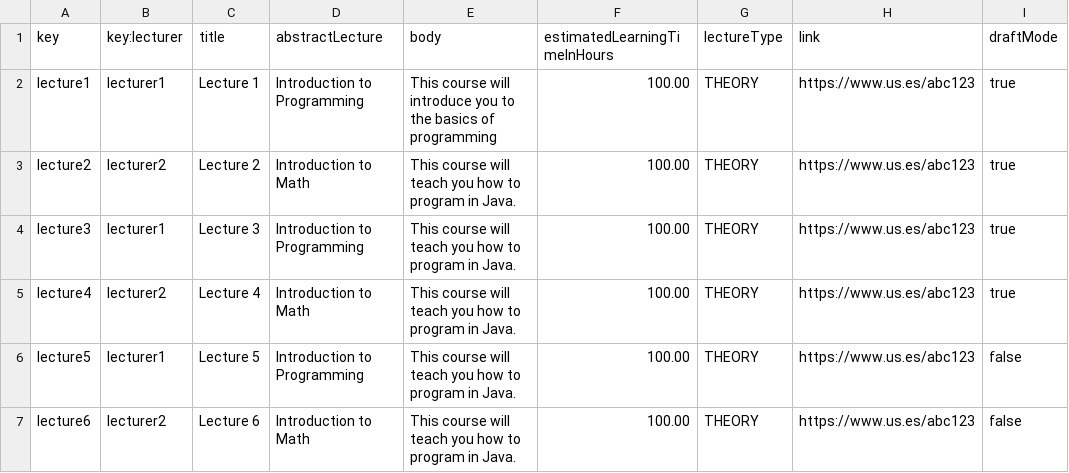
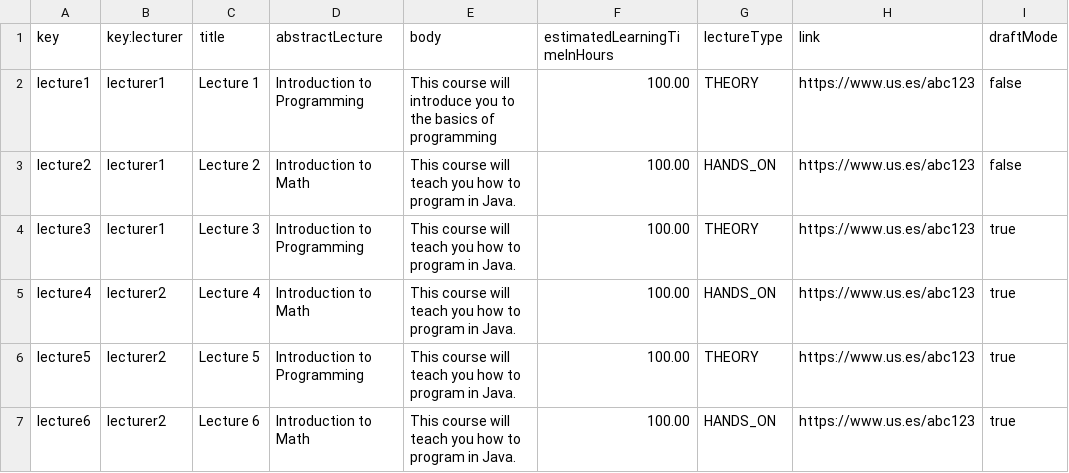
Before and after one commit to meriglmar/acme-l3-D03, a CSV file: src/main/webapp/WEB-INF/resources/sample-data/lecture.csv, drawn as a sheet.

```diff
--- a/src/main/webapp/WEB-INF/resources/sample-data/lecture.csv
+++ b/src/main/webapp/WEB-INF/resources/sample-data/lecture.csv
@@ -1,7 +1,7 @@
 key,key:lecturer,title,abstractLecture,body,estimatedLearningTimeInHours,lectureType,link,draftMode
-lecture1,lecturer1,Lecture 1,Introduction to Programming,This course will introduce you to the basics of programming,100.00,THEORY,https://www.us.es/abc123,true
-lecture2,lecturer2,Lecture 2,Introduction to Math,This course will teach you how to program in Java.,100.00,THEORY,https://www.us.es/abc123,true
+lecture1,lecturer1,Lecture 1,Introduction to Programming,This course will introduce you to the basics of programming,100.00,THEORY,https://www.us.es/abc123,false
+lecture2,lecturer1,Lecture 2,Introduction to Math,This course will teach you how to program in Java.,100.00,HANDS_ON,https://www.us.es/abc123,false
 lecture3,lecturer1,Lecture 3,Introduction to Programming,This course will teach you how to program in Java.,100.00,THEORY,https://www.us.es/abc123,true
-lecture4,lecturer2,Lecture 4,Introduction to Math,This course will teach you how to program in Java.,100.00,THEORY,https://www.us.es/abc123,true
-lecture5,lecturer1,Lecture 5,Introduction to Programming,This course will teach you how to program in Java.,100.00,THEORY,https://www.us.es/abc123,false
-lecture6,lecturer2,Lecture 6,Introduction to Math,This course will teach you how to program in Java.,100.00,THEORY,https://www.us.es/abc123,false
+lecture4,lecturer2,Lecture 4,Introduction to Math,This course will teach you how to program in Java.,100.00,HANDS_ON,https://www.us.es/abc123,true
+lecture5,lecturer2,Lecture 5,Introduction to Programming,This course will teach you how to program in Java.,100.00,THEORY,https://www.us.es/abc123,true
+lecture6,lecturer2,Lecture 6,Introduction to Math,This course will teach you how to program in Java.,100.00,HANDS_ON,https://www.us.es/abc123,true
```
Also changed, not shown: src/main/webapp/WEB-INF/resources/sample-data/banner.csv, src/main/webapp/WEB-INF/resources/sample-data/course.csv, 11 other files.
